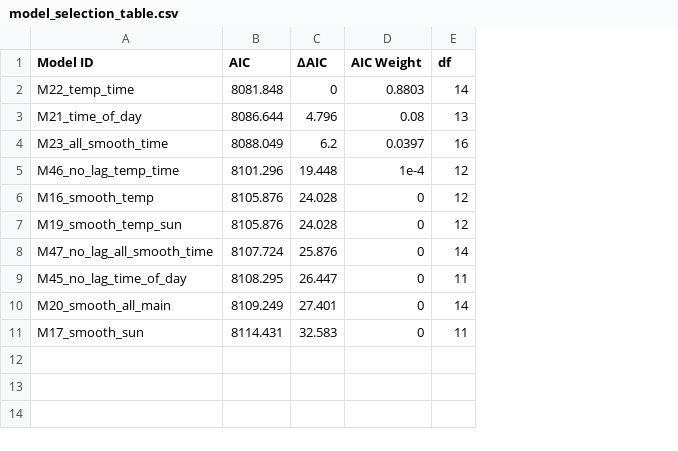
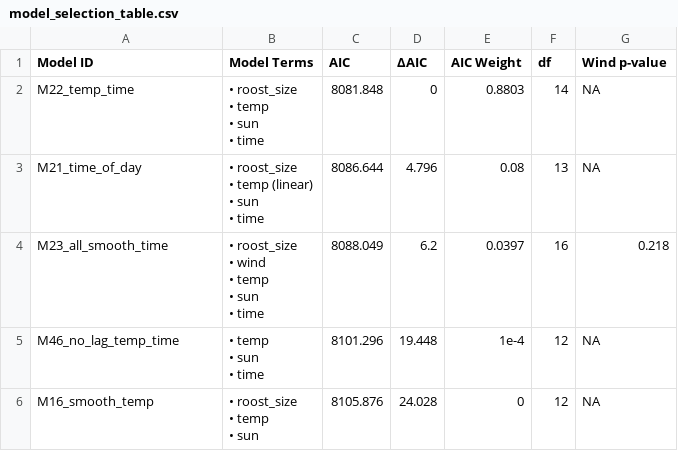
Before and after one commit to kylenessen/masters-analysis, a CSV file: thesis_exports/tables/model_selection_table.csv, drawn as a sheet; removed rows and columns are numbered as before the commit, all else as after; ↵ is a line break in a cell; the diff names each change by its address in the sheet, - before the commit and + after, or states it on an @@ line.

```diff
--- a/thesis_exports/tables/model_selection_table.csv
+++ b/thesis_exports/tables/model_selection_table.csv
+column B (Model Terms), rows 2-6: • roost_size ↵ • temp ↵ • sun ↵ • time | • roost_size ↵ • temp (linear) ↵ • sun ↵ • time | • roost_size ↵ • wind ↵ • temp ↵ • sun ↵ • time | • temp ↵ • sun ↵ • time | • roost_size ↵ • temp ↵ • sun
+column G (Wind p-value), rows 2-6: NA | NA | 0.218 | NA | NA
-row 7: M19_smooth_temp_sun | 8105.876 | 24.028 | 0 | 12
-row 8: M47_no_lag_all_smooth_time | 8107.724 | 25.876 | 0 | 14
-row 9: M45_no_lag_time_of_day | 8108.295 | 26.447 | 0 | 11
-row 10: M20_smooth_all_main | 8109.249 | 27.401 | 0 | 14
-row 11: M17_smooth_sun | 8114.431 | 32.583 | 0 | 11
```
Also changed, not shown: 3 other files.
